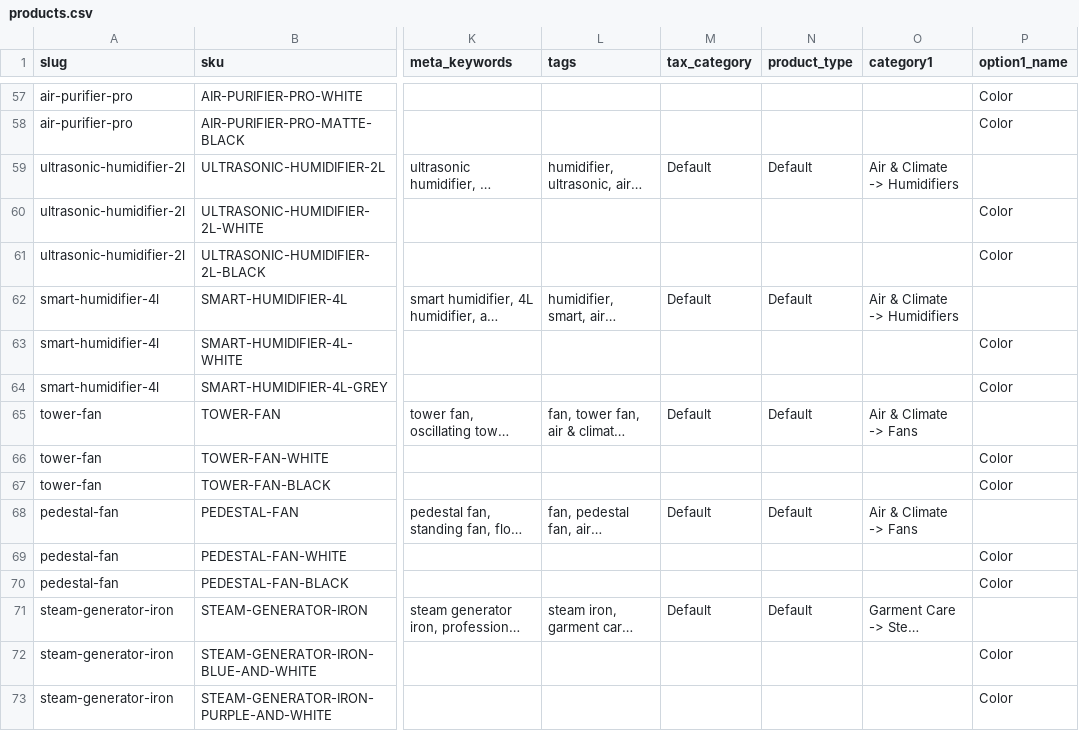
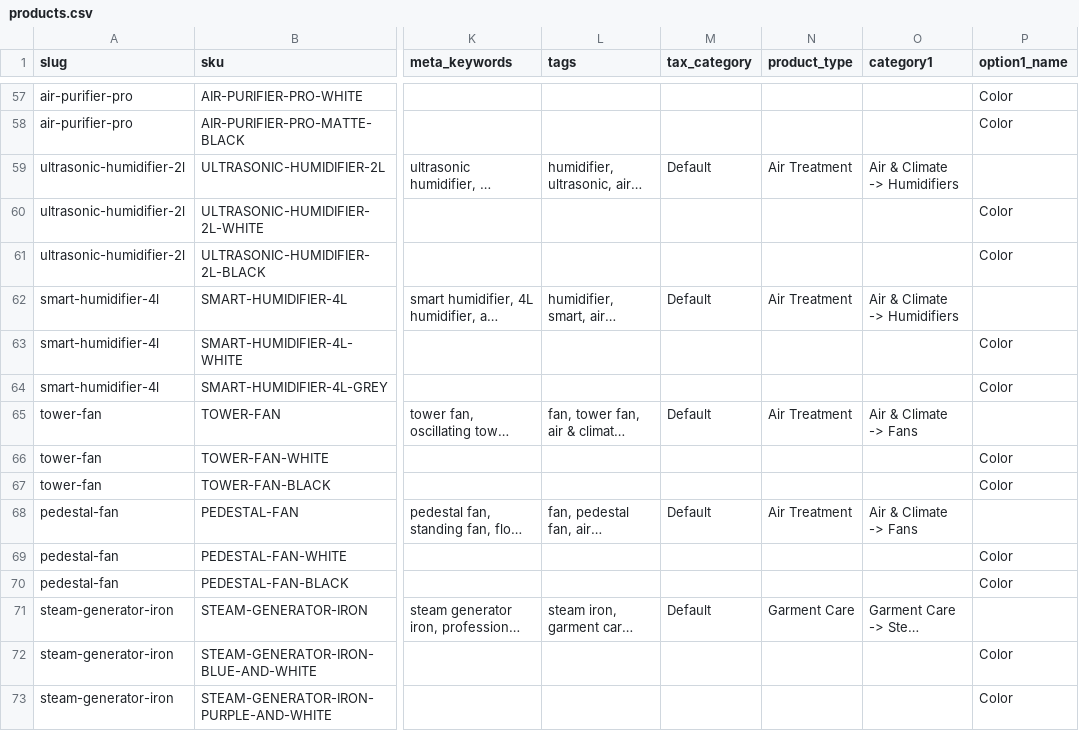
Before and after one commit to spree/spree, a CSV file: spree/core/db/sample_data/products.csv, drawn as a sheet; only a part is shown, gaps mark what is left out; long unchanged cells end in …; the diff covers the shown part only; the diff names each change by its address in the sheet, - before the commit and + after, or states it on an @@ line.

Commit message:
Give the sample catalog six product types instead of one
Every demo product used to land in a single Default type, which showed
nothing about what a type does. The catalog splits cleanly into six
families, and each one now carries its own schema: all require wattage,
voltage and warranty, air treatment also requires room coverage,
grooming also requires runtime, and capacity, runtime, connectivity and
noise level are optional where they apply. Each type also seeds the
color option and its category onto new products of that type.

Required fields are no longer checked when a product is created, only
when an existing one is activated. Importers and API clients save the
product and attach its custom fields in two separate writes, so checking
on creation rejected the first of them — which is what stopped the
sample import from producing any products at all.

Store gained the product_types association it was missing despite
product types being store-owned.

```diff
--- a/spree/core/db/sample_data/products.csv
+++ b/spree/core/db/sample_data/products.csv
-N59 (product_type): Default
+N59 (product_type): Air Treatment
-N62 (product_type): Default
+N62 (product_type): Air Treatment
-N65 (product_type): Default
+N65 (product_type): Air Treatment
-N68 (product_type): Default
+N68 (product_type): Air Treatment
-N71 (product_type): Default
+N71 (product_type): Garment Care
```
Also changed, not shown: 32 edited cells elsewhere in this file, 8 other files.
